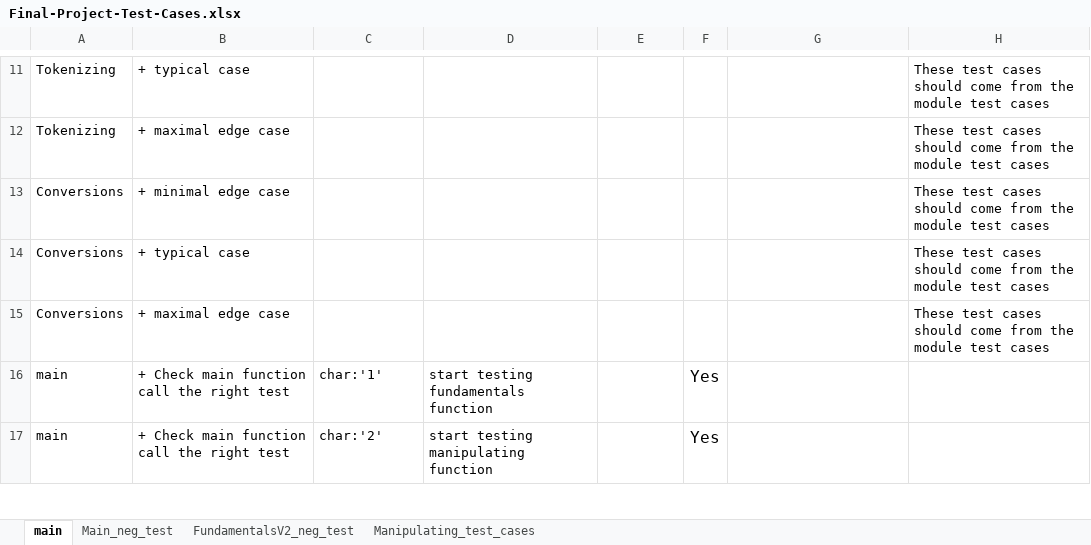
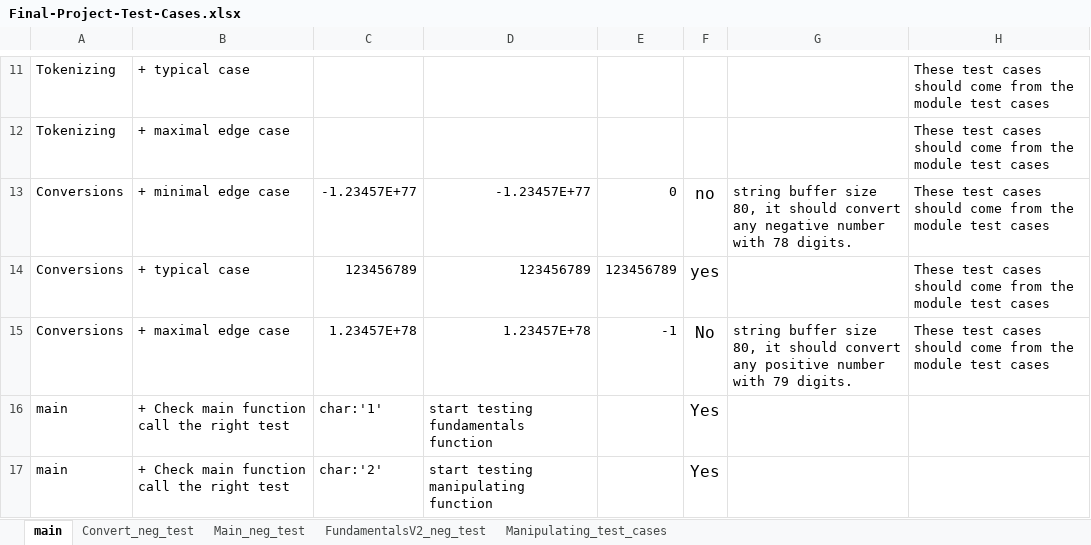
Before and after one commit to whyang9701/CPR101, an Excel workbook: Final-Project-Test-Cases.xlsx, sheet main, drawn as a sheet; only a part is shown, gaps mark what is left out; values as stored, in another font and other column widths than the file's, no borders; the diff names each change by its address in the sheet, - before the commit and + after, or states it on an @@ line.

Commit message:
add convert v1 test

```diff
--- a/Final-Project-Test-Cases.xlsx (sheet main)
+++ b/Final-Project-Test-Cases.xlsx (sheet main)
+sheet tab: Convert_neg_test
-C13: (empty)
+C13: -1.23457E+77
-D13: (empty)
+D13: -1.23457E+77
-E13: (empty)
+E13: 0
-F13: (empty)
+F13: no
-G13: (empty)
+G13: string buffer size 80, it should convert any negative number with 78 digits.
-C14: (empty)
+C14: 123456789
-D14: (empty)
+D14: 123456789
-E14: (empty)
+E14: 123456789
-F14: (empty)
+F14: yes
-C15: (empty)
+C15: 1.23457E+78
-D15: (empty)
+D15: 1.23457E+78
-E15: (empty)
+E15: -1
-F15: (empty)
+F15: No
-G15: (empty)
+G15: string buffer size 80, it should convert any positive number with 79 digits.
```
